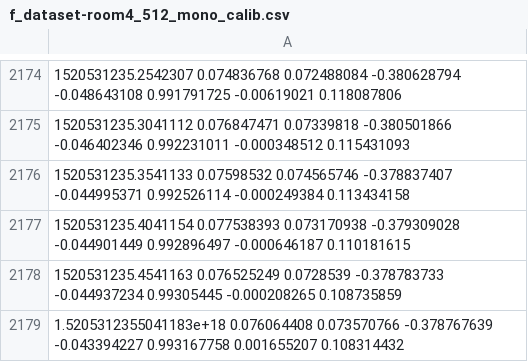
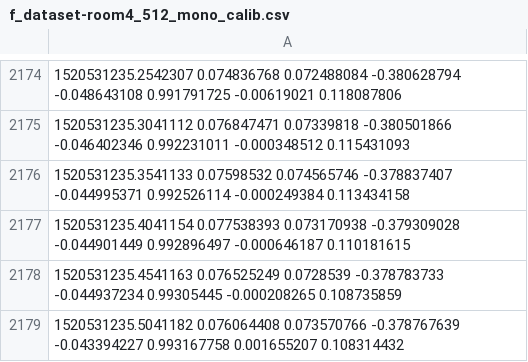
Before and after one commit to shanpenghui/ORB_SLAM3_Fixed, a CSV file: results/f_dataset-room4_512_mono_calib.csv, drawn as a sheet; only a part is shown, gaps mark what is left out.

```diff
--- a/results/f_dataset-room4_512_mono_calib.csv
+++ b/results/f_dataset-room4_512_mono_calib.csv
@@ -2178,2 +2178,2 @@
 1520531235.4541163 0.076525249 0.0728539 -0.378783733 -0.044937234 0.99305445 -0.000208265 0.108735859
-1.5205312355041183e+18 0.076064408 0.073570766 -0.378767639 -0.043394227 0.993167758 0.001655207 0.108314432
+1520531235.5041182 0.076064408 0.073570766 -0.378767639 -0.043394227 0.993167758 0.001655207 0.108314432
```
Also changed, not shown: 2 other files.
